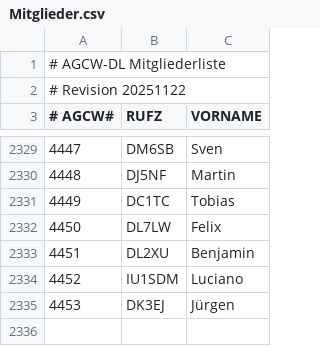
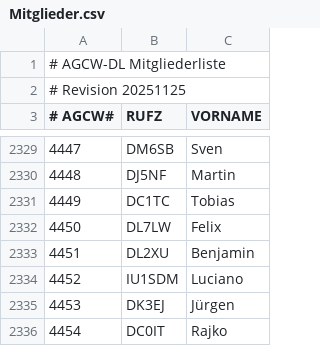
Before and after one commit to bjornekelund/dxlog, a CSV file: agcw/Mitglieder.csv, drawn as a sheet; only a part is shown, gaps mark what is left out.

```diff
--- a/agcw/Mitglieder.csv
+++ b/agcw/Mitglieder.csv
@@ -1,3 +1,3 @@
 # AGCW-DL Mitgliederliste;;
-# Revision 20251122;;
+# Revision 20251125;;
 # AGCW#;RUFZ;VORNAME
@@ -2335 +2335,2 @@
 4453;DK3EJ;Jürgen
+4454;DC0IT;Rajko
```
Also changed, not shown: 11 other files.
